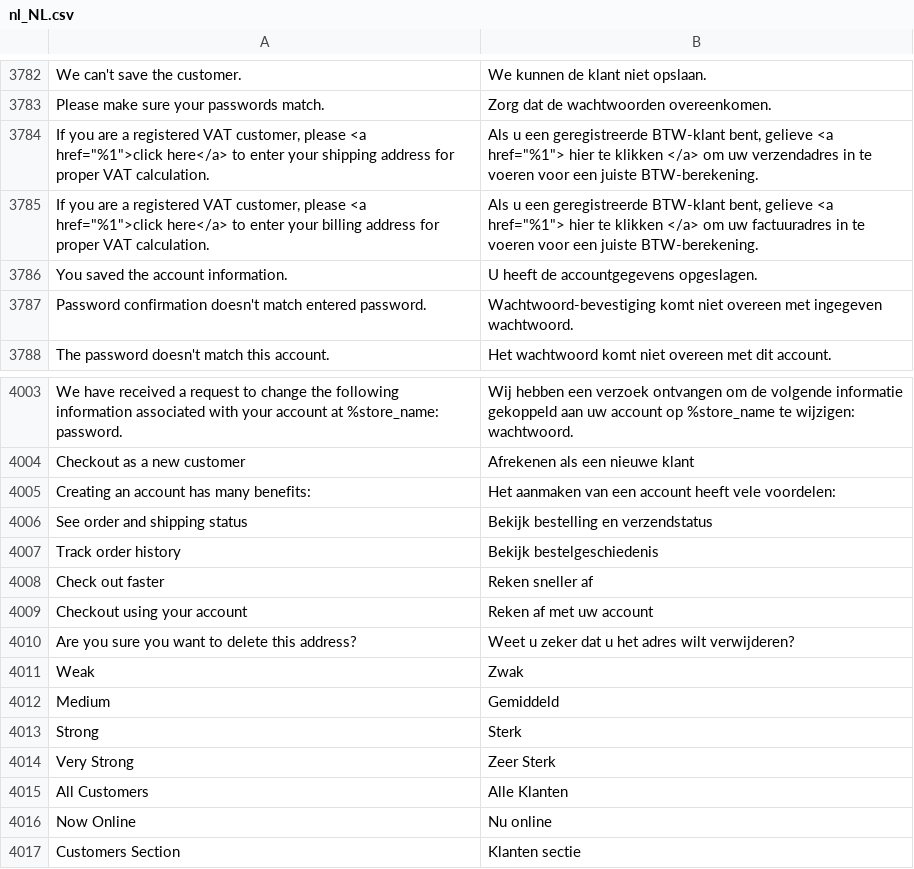
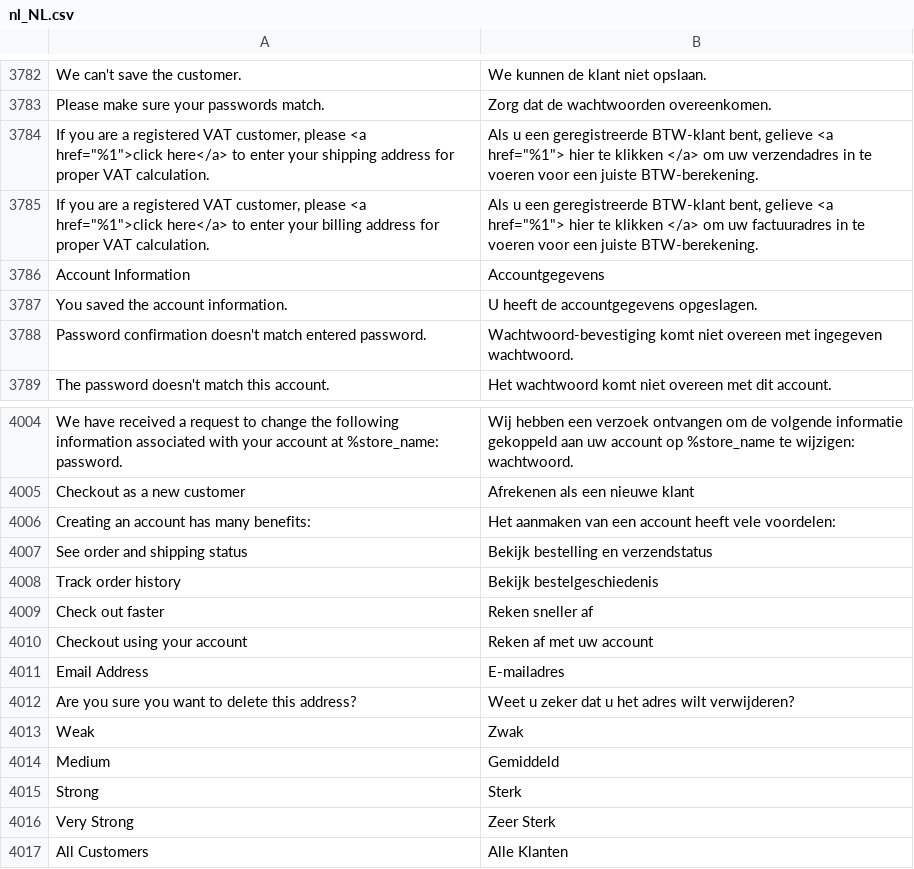
Before and after one commit to magento-l10n/language-nl_NL, a CSV file: nl_NL.csv, drawn as a sheet; only a part is shown, gaps mark what is left out; the shorter side is filled out with more unchanged rows; the diff names each change by its address in the sheet, - before the commit and + after, or states it on an @@ line.

Commit message:
Updating translations from Crowdin.

```diff
--- a/nl_NL.csv
+++ b/nl_NL.csv
+row 3786: Account Information | Accountgegevens
+row 4011: Email Address | E-mailadres
```
Also changed, not shown: 1 other file.
